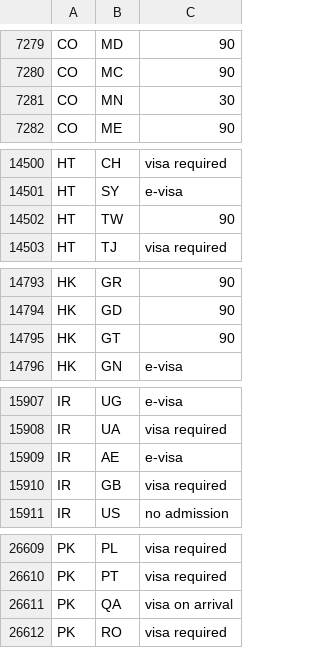
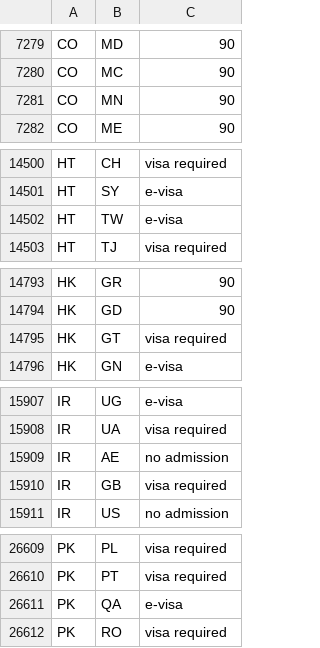
Before and after one commit to angarsky/passport-index-dataset, a CSV file: passport-index-tidy-iso2.csv, drawn as a sheet; only a part is shown, gaps mark what is left out; the diff covers the shown part only.

```diff
--- a/passport-index-tidy-iso2.csv
+++ b/passport-index-tidy-iso2.csv
@@ -7280,3 +7280,3 @@ CO,MD,90
 CO,MC,90
-CO,MN,30
+CO,MN,90
 CO,ME,90
@@ -14501,3 +14501,3 @@ HT,CH,visa required
 HT,SY,e-visa
-HT,TW,90
+HT,TW,e-visa
 HT,TJ,visa required
@@ -14794,3 +14794,3 @@ HK,GR,90
 HK,GD,90
-HK,GT,90
+HK,GT,visa required
 HK,GN,e-visa
@@ -15908,3 +15908,3 @@ IR,UG,e-visa
 IR,UA,visa required
-IR,AE,e-visa
+IR,AE,no admission
 IR,GB,visa required
@@ -26610,3 +26610,3 @@ PK,PL,visa required
 PK,PT,visa required
-PK,QA,visa on arrival
+PK,QA,e-visa
 PK,RO,visa required
```
Also changed, not shown: 8 edited cells elsewhere in this file, passport-index-matrix-iso2.csv, passport-index-matrix-iso3.csv, 3 other files.
